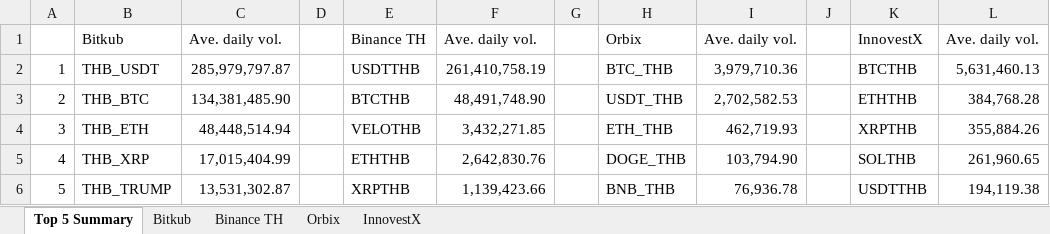
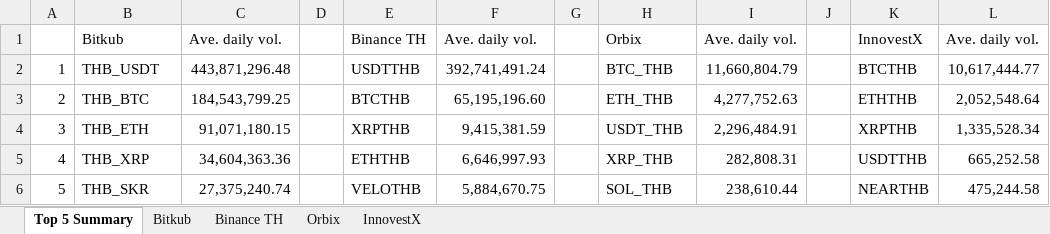
Before and after one commit to IndicaterZ/Crypto-Snapshot, an Excel workbook: crypto_volume.xlsx, sheet Top 5 Summary, drawn as a sheet; values as stored, in another font and other column widths than the file's, no borders; 1 other sheet too large or unreadable and not compared; the diff names each change by its address in the sheet, - before the commit and + after, or states it on an @@ line.

```diff
--- a/crypto_volume.xlsx (sheet Top 5 Summary)
+++ b/crypto_volume.xlsx (sheet Top 5 Summary)
-C2: 285,979,797.87
+C2: 443,871,296.48
-F2: 261,410,758.19
+F2: 392,741,491.24
-I2: 3,979,710.36
+I2: 11,660,804.79
-L2: 5,631,460.13
+L2: 10,617,444.77
-C3: 134,381,485.90
+C3: 184,543,799.25
-F3: 48,491,748.90
+F3: 65,195,196.60
-H3: USDT_THB
+H3: ETH_THB
-I3: 2,702,582.53
+I3: 4,277,752.63
-L3: 384,768.28
+L3: 2,052,548.64
-C4: 48,448,514.94
+C4: 91,071,180.15
-E4: VELOTHB
+E4: XRPTHB
-F4: 3,432,271.85
+F4: 9,415,381.59
-H4: ETH_THB
+H4: USDT_THB
-I4: 462,719.93
+I4: 2,296,484.91
-L4: 355,884.26
+L4: 1,335,528.34
-C5: 17,015,404.99
+C5: 34,604,363.36
-F5: 2,642,830.76
+F5: 6,646,997.93
-H5: DOGE_THB
+H5: XRP_THB
-I5: 103,794.90
+I5: 282,808.31
-K5: SOLTHB
+K5: USDTTHB
-L5: 261,960.65
+L5: 665,252.58
-B6: THB_TRUMP
+B6: THB_SKR
-C6: 13,531,302.87
+C6: 27,375,240.74
-E6: XRPTHB
+E6: VELOTHB
-F6: 1,139,423.66
+F6: 5,884,670.75
-H6: BNB_THB
+H6: SOL_THB
-I6: 76,936.78
+I6: 238,610.44
-K6: USDTTHB
+K6: NEARTHB
-L6: 194,119.38
+L6: 475,244.58
```
Also changed, not shown: sheet Orbix, sheet InnovestX, sheet Binance TH.
